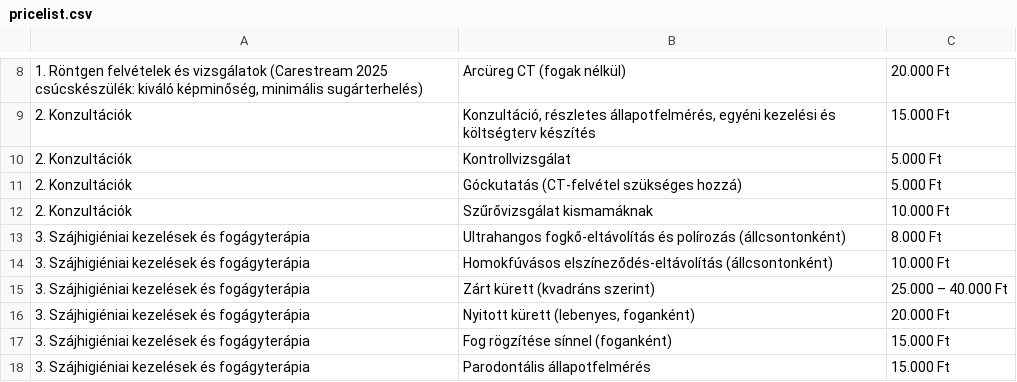
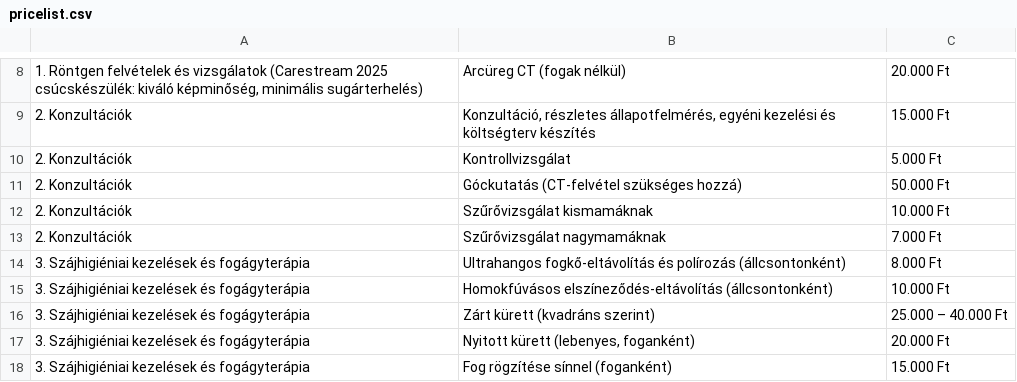
Before and after one commit to thedentalist/thedentalist, a CSV file: assets/pricelist.csv, drawn as a sheet; only a part is shown, gaps mark what is left out; the shorter side is filled out with more unchanged rows.

Commit message:
Update pricelist.csv with latest prices

```diff
--- a/assets/pricelist.csv
+++ b/assets/pricelist.csv
@@ -10,4 +10,5 @@
 2. Konzultációk;Kontrollvizsgálat;5.000 Ft
-2. Konzultációk;Góckutatás (CT-felvétel szükséges hozzá);5.000 Ft
+2. Konzultációk;Góckutatás (CT-felvétel szükséges hozzá);50.000 Ft
 2. Konzultációk;Szűrővizsgálat kismamáknak;10.000 Ft
+2. Konzultációk;Szűrővizsgálat nagymamáknak;7.000 Ft
 3. Szájhigiéniai kezelések és fogágyterápia;Ultrahangos fogkő-eltávolítás és polírozás (állcsontonként);8.000 Ft
```
